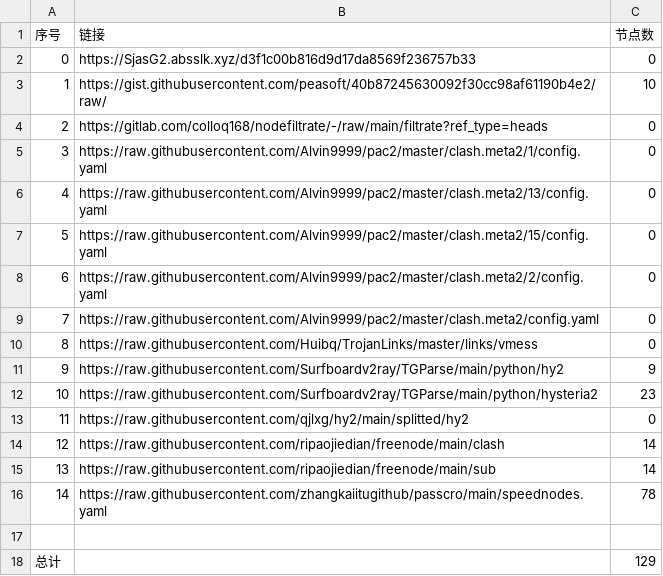
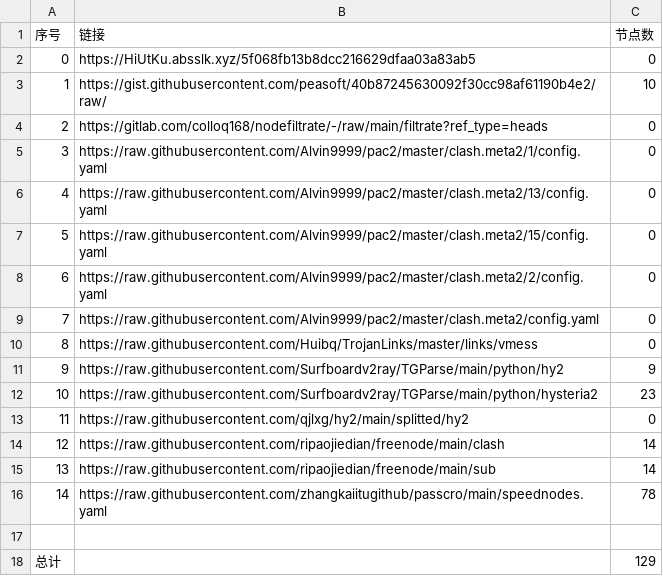
Before and after one commit to 2-civilization/NoMoreWalls, a CSV file: list_result.csv, drawn as a sheet.

```diff
--- a/list_result.csv
+++ b/list_result.csv
@@ -1,3 +1,3 @@
 序号,链接,节点数
-0,https://SjasG2.absslk.xyz/d3f1c00b816d9d17da8569f236757b33,0
+0,https://HiUtKu.absslk.xyz/5f068fb13b8dcc216629dfaa03a83ab5,0
 1,https://gist.githubusercontent.com/peasoft/40b87245630092f30cc98af61190b4e2/raw/,10
```
Also changed, not shown: 3 other files.
